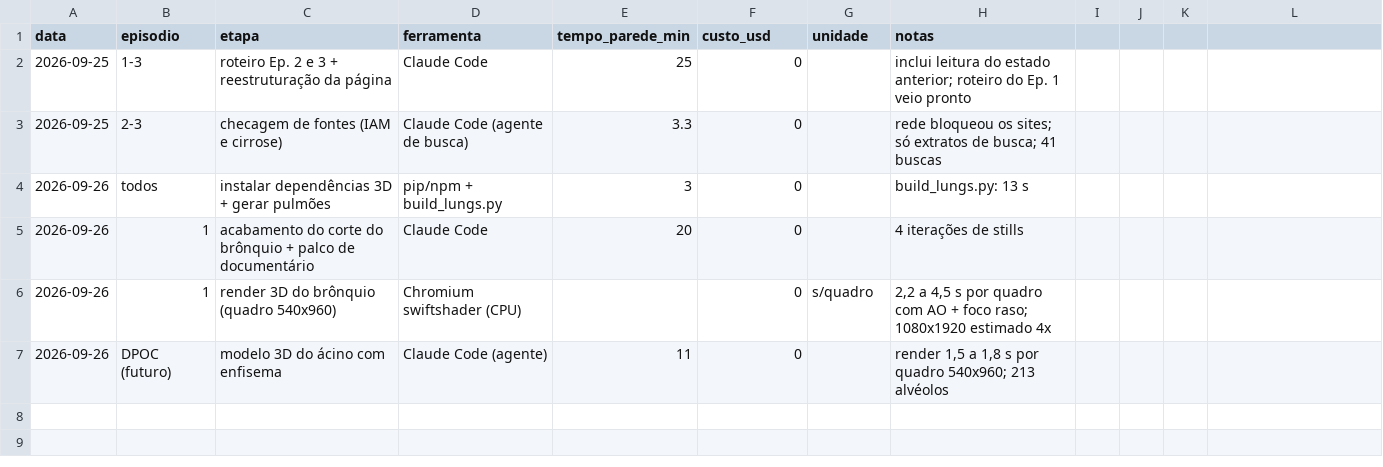
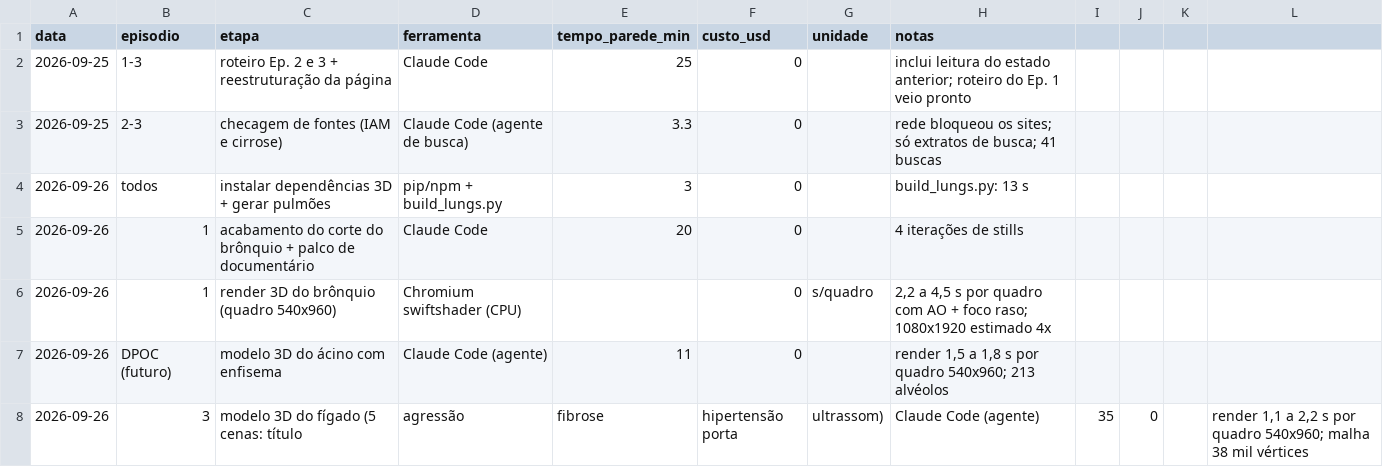
Before and after one commit to greenlight-pharma/greenlight-frontend, a CSV file: scripts/wmed-video-studio/2doctor/medicoes-piloto.csv, drawn as a sheet; the diff names each change by its address in the sheet, - before the commit and + after, or states it on an @@ line.

```diff
--- a/scripts/wmed-video-studio/2doctor/medicoes-piloto.csv
+++ b/scripts/wmed-video-studio/2doctor/medicoes-piloto.csv
+row 8: 2026-09-26 | 3 | modelo 3D do fígado (5 cenas: título | agressão | fibrose | hipertensão porta | ultrassom) | Claude Code (agente) | 35 | 0 |  | render 1,1 a 2,2 s por quadro 540x960; malha 38 mil vértices
```
Also changed, not shown: 9 other files.
